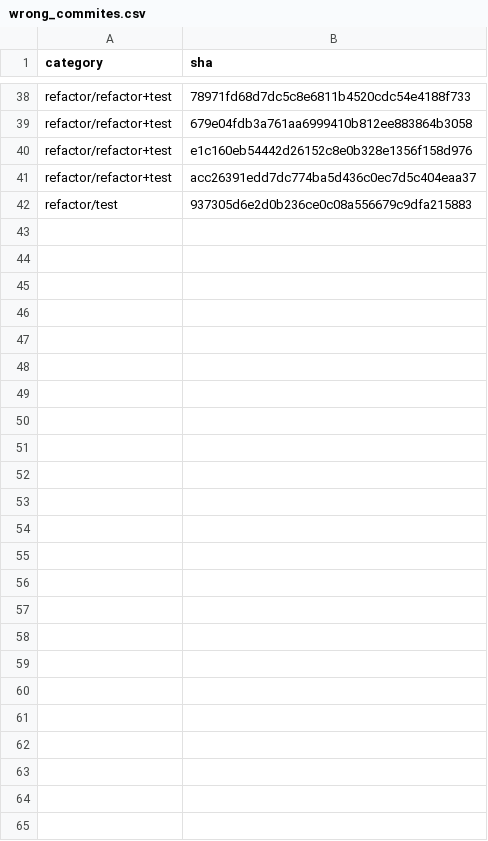
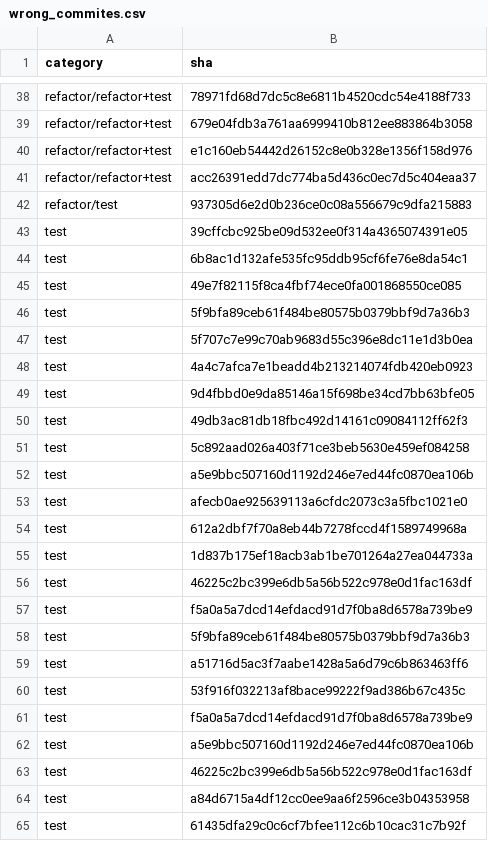
Before and after one commit to GoBeromsu/Untangling-multi-concern-commits-using-SLM, a CSV file: datasets/ccs/wrong_commites.csv, drawn as a sheet; only a part is shown, gaps mark what is left out; the diff names each change by its address in the sheet, - before the commit and + after, or states it on an @@ line.

```diff
--- a/datasets/ccs/wrong_commites.csv
+++ b/datasets/ccs/wrong_commites.csv
+row 43: test | 39cffcbc925be09d532ee0f314a4365074391e05
+row 44: test | 6b8ac1d132afe535fc95ddb95cf6fe76e8da54c1
+row 45: test | 49e7f82115f8ca4fbf74ece0fa001868550ce085
+row 46: test | 5f9bfa89ceb61f484be80575b0379bbf9d7a36b3
+row 47: test | 5f707c7e99c70ab9683d55c396e8dc11e1d3b0ea
+row 48: test | 4a4c7afca7e1beadd4b213214074fdb420eb0923
+row 49: test | 9d4fbbd0e9da85146a15f698be34cd7bb63bfe05
+row 50: test | 49db3ac81db18fbc492d14161c09084112ff62f3
+row 51: test | 5c892aad026a403f71ce3beb5630e459ef084258
+row 52: test | a5e9bbc507160d1192d246e7ed44fc0870ea106b
+row 53: test | afecb0ae925639113a6cfdc2073c3a5fbc1021e0
+row 54: test | 612a2dbf7f70a8eb44b7278fccd4f1589749968a
+row 55: test | 1d837b175ef18acb3ab1be701264a27ea044733a
+row 56: test | 46225c2bc399e6db5a56b522c978e0d1fac163df
+row 57: test | f5a0a5a7dcd14efdacd91d7f0ba8d6578a739be9
+row 58: test | 5f9bfa89ceb61f484be80575b0379bbf9d7a36b3
+row 59: test | a51716d5ac3f7aabe1428a5a6d79c6b863463ff6
+row 60: test | 53f916f032213af8bace99222f9ad386b67c435c
+row 61: test | f5a0a5a7dcd14efdacd91d7f0ba8d6578a739be9
+row 62: test | a5e9bbc507160d1192d246e7ed44fc0870ea106b
+row 63: test | 46225c2bc399e6db5a56b522c978e0d1fac163df
+row 64: test | a84d6715a4df12cc0ee9aa6f2596ce3b04353958
+row 65: test | 61435dfa29c0c6cf7bfee112c6b10cac31c7b92f
```
Also changed, not shown: datasets/ccs/sha_backup.csv, 1 other file.
